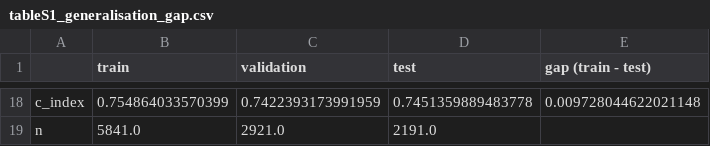
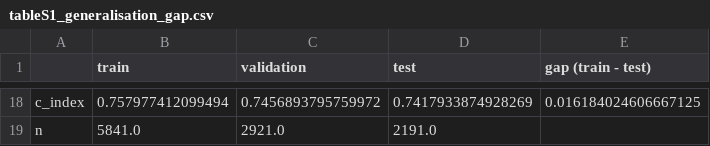
Before and after one commit to isratjahan829/Multi-Omic-Structure-Adaptive-Interpretable-Cross-cancer, a CSV file: runs_notebook/tableS1_generalisation_gap.csv, drawn as a sheet; only a part is shown, gaps mark what is left out; the diff covers the shown part only; the diff names each change by its address in the sheet, - before the commit and + after, or states it on an @@ line.

```diff
--- a/runs_notebook/tableS1_generalisation_gap.csv
+++ b/runs_notebook/tableS1_generalisation_gap.csv
-B18 (train): 0.754864033570399
+B18 (train): 0.757977412099494
-C18 (validation): 0.7422393173991959
+C18 (validation): 0.7456893795759972
-D18 (test): 0.7451359889483778
+D18 (test): 0.7417933874928269
-E18 (gap (train - test)): 0.009728044622021148
+E18 (gap (train - test)): 0.016184024606667125
```
Also changed, not shown: 64 edited cells elsewhere in this file, 3 other files.
